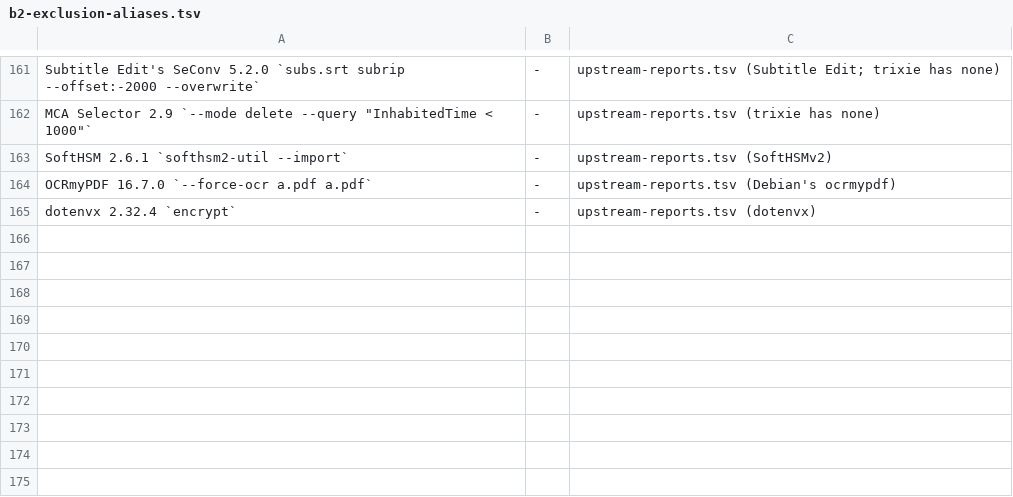
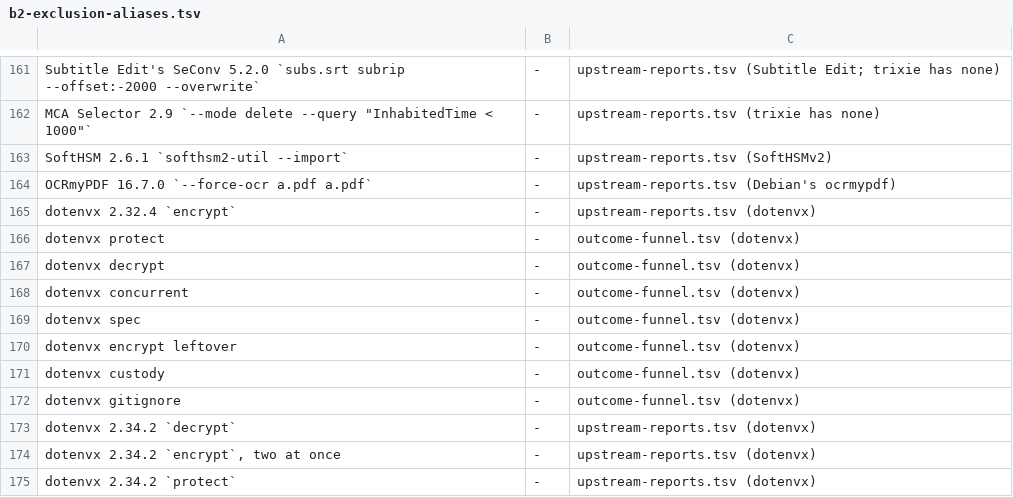
Before and after one commit to yottayoshida/sideeye, a TSV file: spike/unknown-rate/b2-exclusion-aliases.tsv, drawn as a sheet; only a part is shown, gaps mark what is left out.

Commit message:
b2 aliases: the dotenvx names the 2026-10-10 run added to the ledgers
The funnel targets (dotenvx protect, decrypt, concurrent, spec, encrypt
leftover, custody, gitignore) and the three new report findings are not
Debian package names, so count.py b2-selection needs a row for each; the
linux acceptance run on the run's PR went red on exactly that. dotenvx has
no Debian package, as the 2.32.4 row already says.

```diff
--- a/spike/unknown-rate/b2-exclusion-aliases.tsv
+++ b/spike/unknown-rate/b2-exclusion-aliases.tsv
@@ -165 +165,11 @@ OCRmyPDF 16.7.0 `--force-ocr a.pdf a.pdf`	-	upstream-reports.tsv (Debian's ocrmy
 dotenvx 2.32.4 `encrypt`	-	upstream-reports.tsv (dotenvx)
+dotenvx protect	-	outcome-funnel.tsv (dotenvx)
+dotenvx decrypt	-	outcome-funnel.tsv (dotenvx)
+dotenvx concurrent	-	outcome-funnel.tsv (dotenvx)
+dotenvx spec	-	outcome-funnel.tsv (dotenvx)
+dotenvx encrypt leftover	-	outcome-funnel.tsv (dotenvx)
+dotenvx custody	-	outcome-funnel.tsv (dotenvx)
+dotenvx gitignore	-	outcome-funnel.tsv (dotenvx)
+dotenvx 2.34.2 `decrypt`	-	upstream-reports.tsv (dotenvx)
+dotenvx 2.34.2 `encrypt`, two at once	-	upstream-reports.tsv (dotenvx)
+dotenvx 2.34.2 `protect`	-	upstream-reports.tsv (dotenvx)
```
